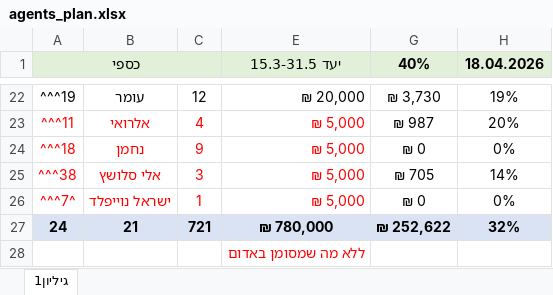
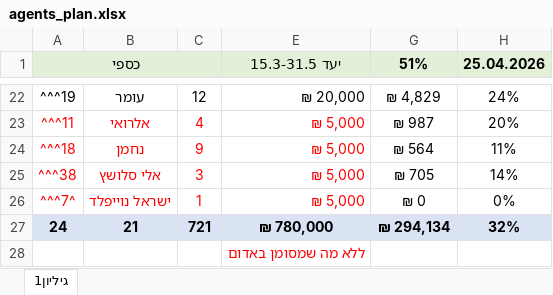
Before and after one commit to or-raito/raito-dashboard, an Excel workbook: data/agents/agents_plan.xlsx, sheet גיליון1, drawn as a sheet; only a part is shown, gaps mark what is left out; values as stored, in another font and other column widths than the file's, no borders; the diff covers the shown part only; the diff names each change by its address in the sheet, - before the commit and + after, or states it on an @@ line.

```diff
--- a/data/agents/agents_plan.xlsx (sheet גיליון1)
+++ b/data/agents/agents_plan.xlsx (sheet גיליון1)
-G1: 40%
+G1: 51%
-H1: 18.04.2026
+H1: 25.04.2026
-G22 (51%): ₪ 3,730
+G22 (51%): ₪ 4,829
-H22 (25.04.2026): 19%
+H22 (25.04.2026): 24%
-G24 (51%): ₪ 0
+G24 (51%): ₪ 564
-H24 (25.04.2026): 0%
+H24 (25.04.2026): 11%
-G27 (51%): ₪ 252,622
+G27 (51%): ₪ 294,134
```
Also changed, not shown: 32 edited cells elsewhere in this sheet, 1 other file.
